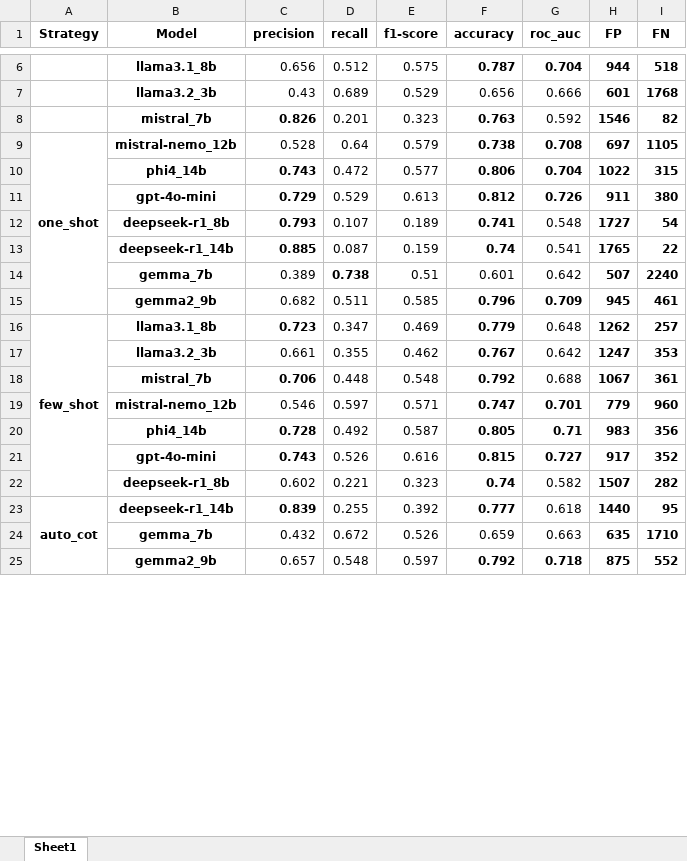
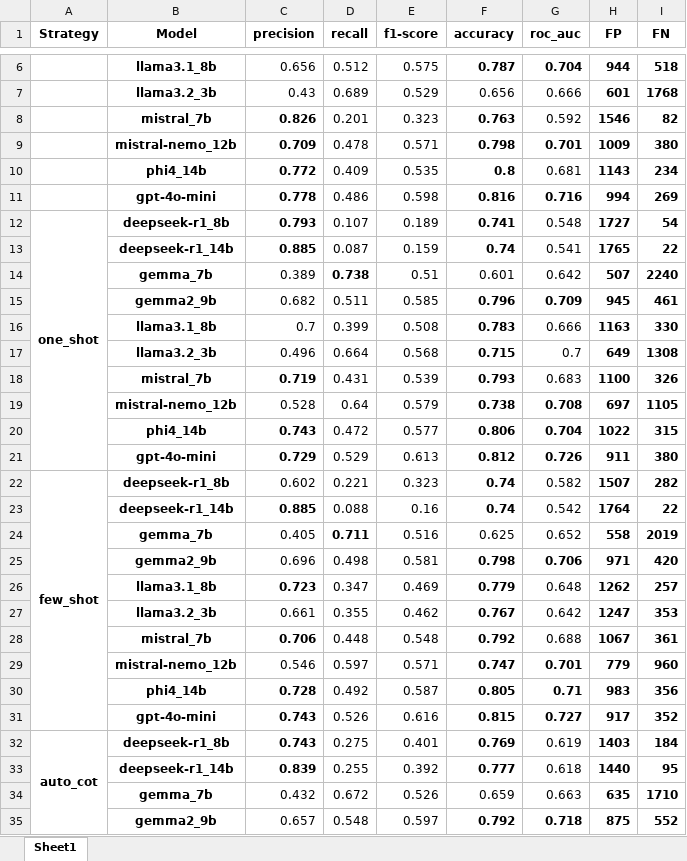
Before and after one commit to reset-ufc/slm-evaluation-incivility, an Excel workbook: granularidade_grossa/results/compact_result_table_uncivil_without_duplicates.xlsx, sheet Sheet1, drawn as a sheet; only a part is shown, gaps mark what is left out; values as stored, in another font and other column widths than the file's, no borders; removed rows and columns are numbered as before the commit, all else as after; the diff covers the shown part only; the diff names each change by its address in the sheet, - before the commit and + after, or states it on an @@ line.

```diff
--- a/granularidade_grossa/results/compact_result_table_uncivil_without_duplicates.xlsx (sheet Sheet1)
+++ b/granularidade_grossa/results/compact_result_table_uncivil_without_duplicates.xlsx (sheet Sheet1)
-row 9: one_shot | mistral-nemo_12b | 0.528 | 0.64 | 0.579 | 0.738 | 0.708 | 697 | 1105
@@ row 43 moved to row 9: mistral-nemo_12b @@
@@ row 44 moved to row 10: phi4_14b @@
+row 11:  | gpt-4o-mini | 0.778 | 0.486 | 0.598 | 0.816 | 0.716 | 994 | 269
-A12 (Strategy): (empty)
+A12 (Strategy): one_shot
+A12:A21 merged
+row 16:  | llama3.1_8b | 0.7 | 0.399 | 0.508 | 0.783 | 0.666 | 1163 | 330
@@ row 46 moved to row 17: llama3.2_3b @@
@@ row 47 moved to row 18: mistral_7b @@
+row 19:  | mistral-nemo_12b | 0.528 | 0.64 | 0.579 | 0.738 | 0.708 | 697 | 1105
@@ row 10 moved to row 20: phi4_14b @@
@@ row 11 moved to row 21: gpt-4o-mini @@
+row 22: few_shot | deepseek-r1_8b | 0.602 | 0.221 | 0.323 | 0.74 | 0.582 | 1507 | 282
+row 23:  | deepseek-r1_14b | 0.885 | 0.088 | 0.16 | 0.74 | 0.542 | 1764 | 22
@@ row 50 moved to row 24: gemma_7b @@
@@ row 49 moved to row 25: gemma2_9b @@
-A26 (Strategy): few_shot
+A26 (Strategy): (empty)
-A16:A22 merged
-row 22:  | deepseek-r1_8b | 0.602 | 0.221 | 0.323 | 0.74 | 0.582 | 1507 | 282
@@ row 51 moved to row 32: auto_cot @@
-A33 (Strategy): auto_cot
+A33 (Strategy): (empty)
-A23:A29 merged
```
Also changed, not shown: 7 added rows, 10 removed rows, 19 moved rows, 3 edited cells and merged cells elsewhere in this sheet, granularidade_grossa/results/compact_result_table_civil_without_duplicates.xlsx, granularidade_grossa/results/new_rq1_table.xlsx, 6 other files.
